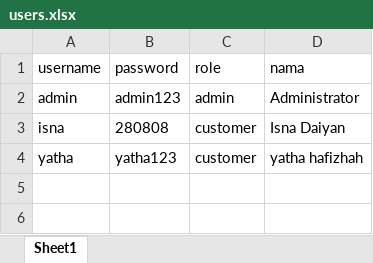
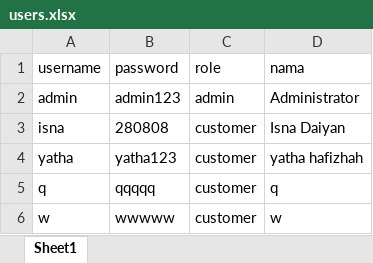
Before and after one commit to isnadaiyan28/Aplikasi-Reservasi-Tiket-Bioskop, an Excel workbook: data/users.xlsx, sheet Sheet1, drawn as a sheet; values as stored, in another font and other column widths than the file's, no borders; the diff names each change by its address in the sheet, - before the commit and + after, or states it on an @@ line.

```diff
--- a/data/users.xlsx (sheet Sheet1)
+++ b/data/users.xlsx (sheet Sheet1)
+row 5: q | qqqqq | customer | q
+row 6: w | wwwww | customer | w
```
Also changed, not shown: data/transactions.xlsx, 1 other file.
